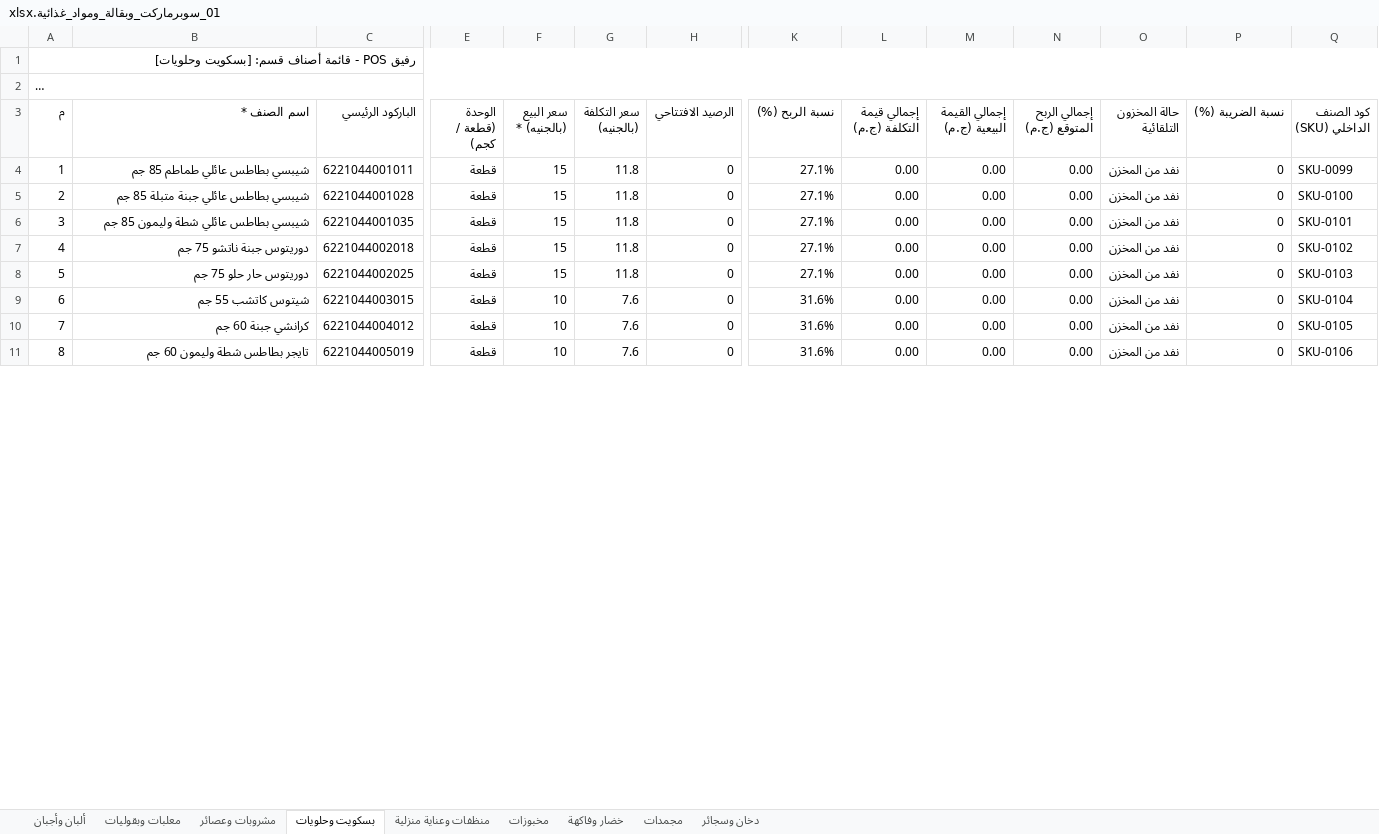
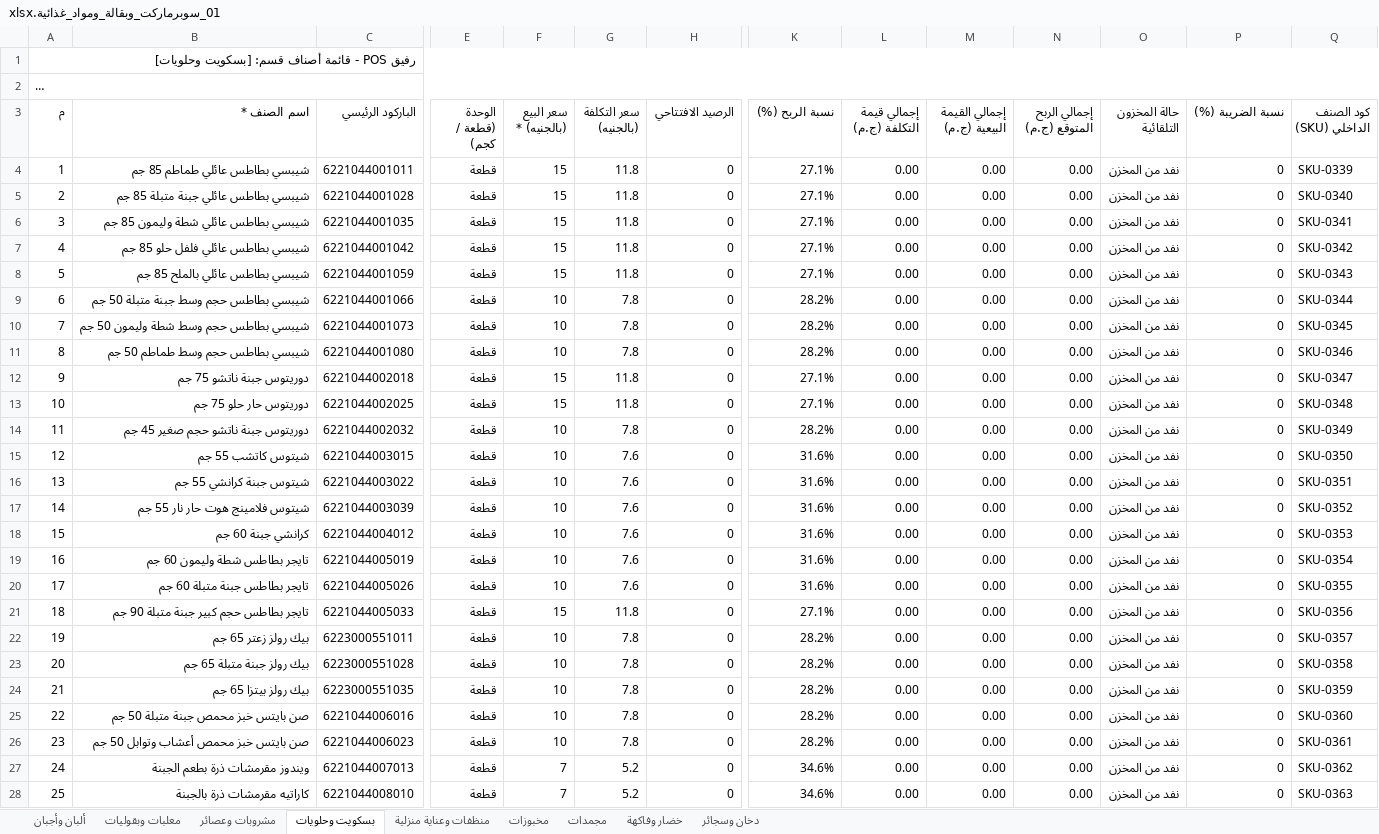
Before and after one commit to ISlamKhaledAli/RAFIQ, an Excel workbook: قوالب_أصناف_المحلات_Excel/01_سوبرماركت_وبقالة_ومواد_غذائية.xlsx, sheet بسكويت وحلويات, drawn as a sheet; only a part is shown, gaps mark what is left out; long unchanged cells end in …; values as stored, in another font and other column widths than the file's, no borders; addresses are those after the commit; rows hold the shown columns only; the diff covers the shown part only; the diff names each change by its address in the sheet, - before the commit and + after, or states it on an @@ line.

```diff
--- a/قوالب_أصناف_المحلات_Excel/01_سوبرماركت_وبقالة_ومواد_غذائية.xlsx (sheet بسكويت وحلويات)
+++ b/قوالب_أصناف_المحلات_Excel/01_سوبرماركت_وبقالة_ومواد_غذائية.xlsx (sheet بسكويت وحلويات)
@@ sheet tab order changed: ألبان وأجبان | معلبات وبقوليات | مشروبات وعصائر | بسكويت وحلويات | منظفات وعناية منزلية | مخبوزات | مجمدات | خضار وفاكهة | دخان وسجائر @@
-Q4 (كود الصنف الداخلي (SKU)): SKU-0099
+Q4 (كود الصنف الداخلي (SKU)): SKU-0339
-Q5 (كود الصنف الداخلي (SKU)): SKU-0100
+Q5 (كود الصنف الداخلي (SKU)): SKU-0340
-Q6 (كود الصنف الداخلي (SKU)): SKU-0101
+Q6 (كود الصنف الداخلي (SKU)): SKU-0341
+row 7: 4 | شيبسي بطاطس عائلي فلفل حلو 85 جم | 6221044001042 | قطعة | 15 | 11.8 | 0 | 27.1% | 0.00 | 0.00 | 0.00 | نفد من المخزن | 0 | SKU-0342
+row 8: 5 | شيبسي بطاطس عائلي بالملح 85 جم | 6221044001059 | قطعة | 15 | 11.8 | 0 | 27.1% | 0.00 | 0.00 | 0.00 | نفد من المخزن | 0 | SKU-0343
+row 9: 6 | شيبسي بطاطس حجم وسط جبنة متبلة 50 جم | 6221044001066 | قطعة | 10 | 7.8 | 0 | 28.2% | 0.00 | 0.00 | 0.00 | نفد من المخزن | 0 | SKU-0344
+row 10: 7 | شيبسي بطاطس حجم وسط شطة وليمون 50 جم | 6221044001073 | قطعة | 10 | 7.8 | 0 | 28.2% | 0.00 | 0.00 | 0.00 | نفد من المخزن | 0 | SKU-0345
+row 11: 8 | شيبسي بطاطس حجم وسط طماطم 50 جم | 6221044001080 | قطعة | 10 | 7.8 | 0 | 28.2% | 0.00 | 0.00 | 0.00 | نفد من المخزن | 0 | SKU-0346
@@ column A (م) renumbered between rows 12 and 67 @@
-Q12 (كود الصنف الداخلي (SKU)): SKU-0102
+Q12 (كود الصنف الداخلي (SKU)): SKU-0347
-Q13 (كود الصنف الداخلي (SKU)): SKU-0103
+Q13 (كود الصنف الداخلي (SKU)): SKU-0348
+row 14: 11 | دوريتوس جبنة ناتشو حجم صغير 45 جم | 6221044002032 | قطعة | 10 | 7.8 | 0 | 28.2% | 0.00 | 0.00 | 0.00 | نفد من المخزن | 0 | SKU-0349
-Q15 (كود الصنف الداخلي (SKU)): SKU-0104
+Q15 (كود الصنف الداخلي (SKU)): SKU-0350
+row 16: 13 | شيتوس جبنة كرانشي 55 جم | 6221044003022 | قطعة | 10 | 7.6 | 0 | 31.6% | 0.00 | 0.00 | 0.00 | نفد من المخزن | 0 | SKU-0351
+row 17: 14 | شيتوس فلامينج هوت حار نار 55 جم | 6221044003039 | قطعة | 10 | 7.6 | 0 | 31.6% | 0.00 | 0.00 | 0.00 | نفد من المخزن | 0 | SKU-0352
-Q18 (كود الصنف الداخلي (SKU)): SKU-0105
+Q18 (كود الصنف الداخلي (SKU)): SKU-0353
-Q19 (كود الصنف الداخلي (SKU)): SKU-0106
+Q19 (كود الصنف الداخلي (SKU)): SKU-0354
+row 20: 17 | تايجر بطاطس جبنة متبلة 60 جم | 6221044005026 | قطعة | 10 | 7.6 | 0 | 31.6% | 0.00 | 0.00 | 0.00 | نفد من المخزن | 0 | SKU-0355
+row 21: 18 | تايجر بطاطس حجم كبير جبنة متبلة 90 جم | 6221044005033 | قطعة | 15 | 11.8 | 0 | 27.1% | 0.00 | 0.00 | 0.00 | نفد من المخزن | 0 | SKU-0356
+row 22: 19 | بيك رولز زعتر 65 جم | 6223000551011 | قطعة | 10 | 7.8 | 0 | 28.2% | 0.00 | 0.00 | 0.00 | نفد من المخزن | 0 | SKU-0357
+row 23: 20 | بيك رولز جبنة متبلة 65 جم | 6223000551028 | قطعة | 10 | 7.8 | 0 | 28.2% | 0.00 | 0.00 | 0.00 | نفد من المخزن | 0 | SKU-0358
+row 24: 21 | بيك رولز بيتزا 65 جم | 6223000551035 | قطعة | 10 | 7.8 | 0 | 28.2% | 0.00 | 0.00 | 0.00 | نفد من المخزن | 0 | SKU-0359
+row 25: 22 | صن بايتس خبز محمص جبنة متبلة 50 جم | 6221044006016 | قطعة | 10 | 7.8 | 0 | 28.2% | 0.00 | 0.00 | 0.00 | نفد من المخزن | 0 | SKU-0360
+row 26: 23 | صن بايتس خبز محمص أعشاب وتوابل 50 جم | 6221044006023 | قطعة | 10 | 7.8 | 0 | 28.2% | 0.00 | 0.00 | 0.00 | نفد من المخزن | 0 | SKU-0361
+row 27: 24 | ويندوز مقرمشات ذرة بطعم الجبنة | 6221044007013 | قطعة | 7 | 5.2 | 0 | 34.6% | 0.00 | 0.00 | 0.00 | نفد من المخزن | 0 | SKU-0362
+row 28: 25 | كاراتيه مقرمشات ذرة بالجبنة | 6221044008010 | قطعة | 7 | 5.2 | 0 | 34.6% | 0.00 | 0.00 | 0.00 | نفد من المخزن | 0 | SKU-0363
```
Also changed, not shown: 31 added rows and 25 edited cells elsewhere in this sheet, sheet معلبات وبقوليات, sheet ألبان وأجبان, sheet منظفات وعناية منزلية, sheet مشروبات وعصائر, sheet مجمدات, sheet خضار وفاكهة, 2 more sheets, formulas that keep their value, 2 other files.
